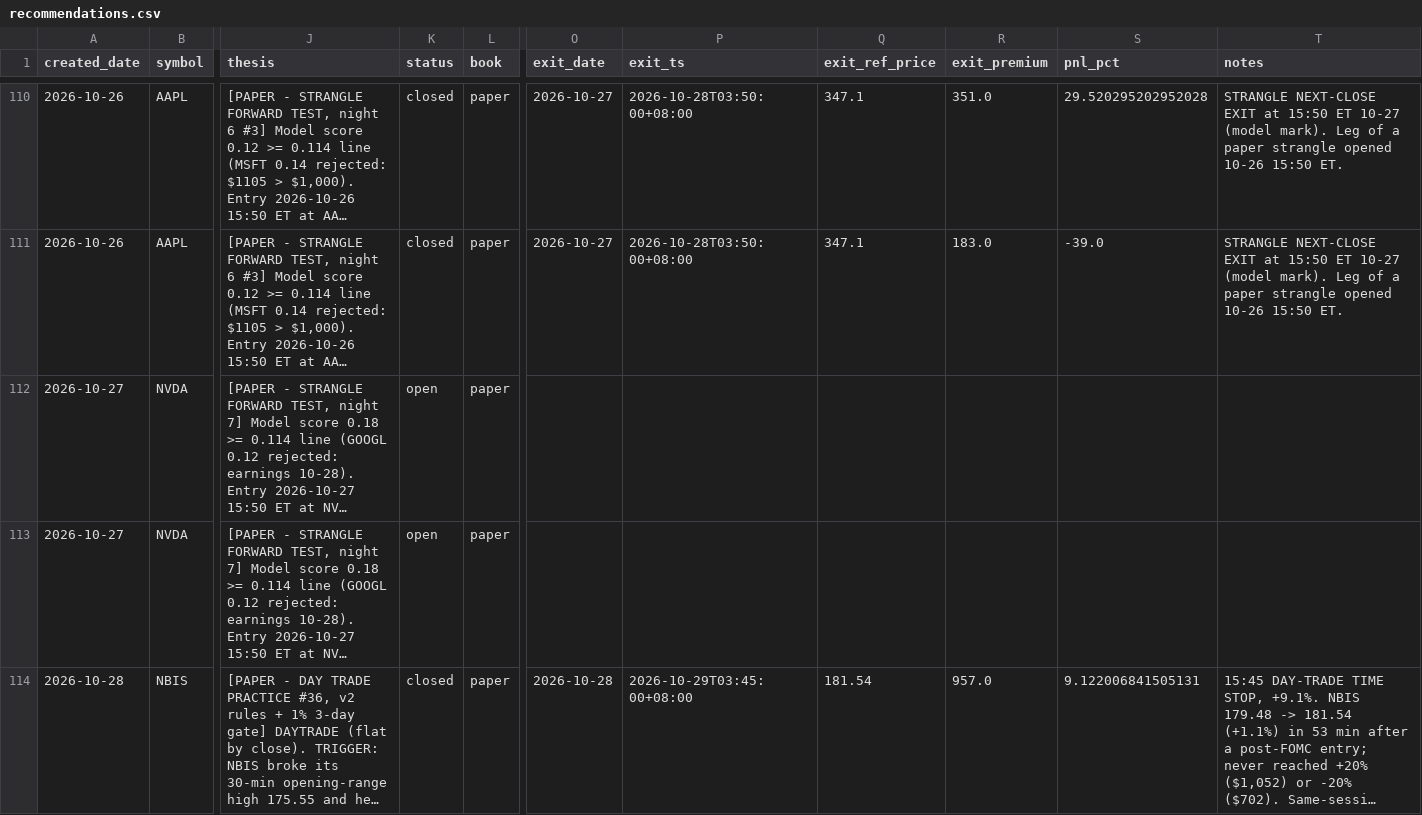
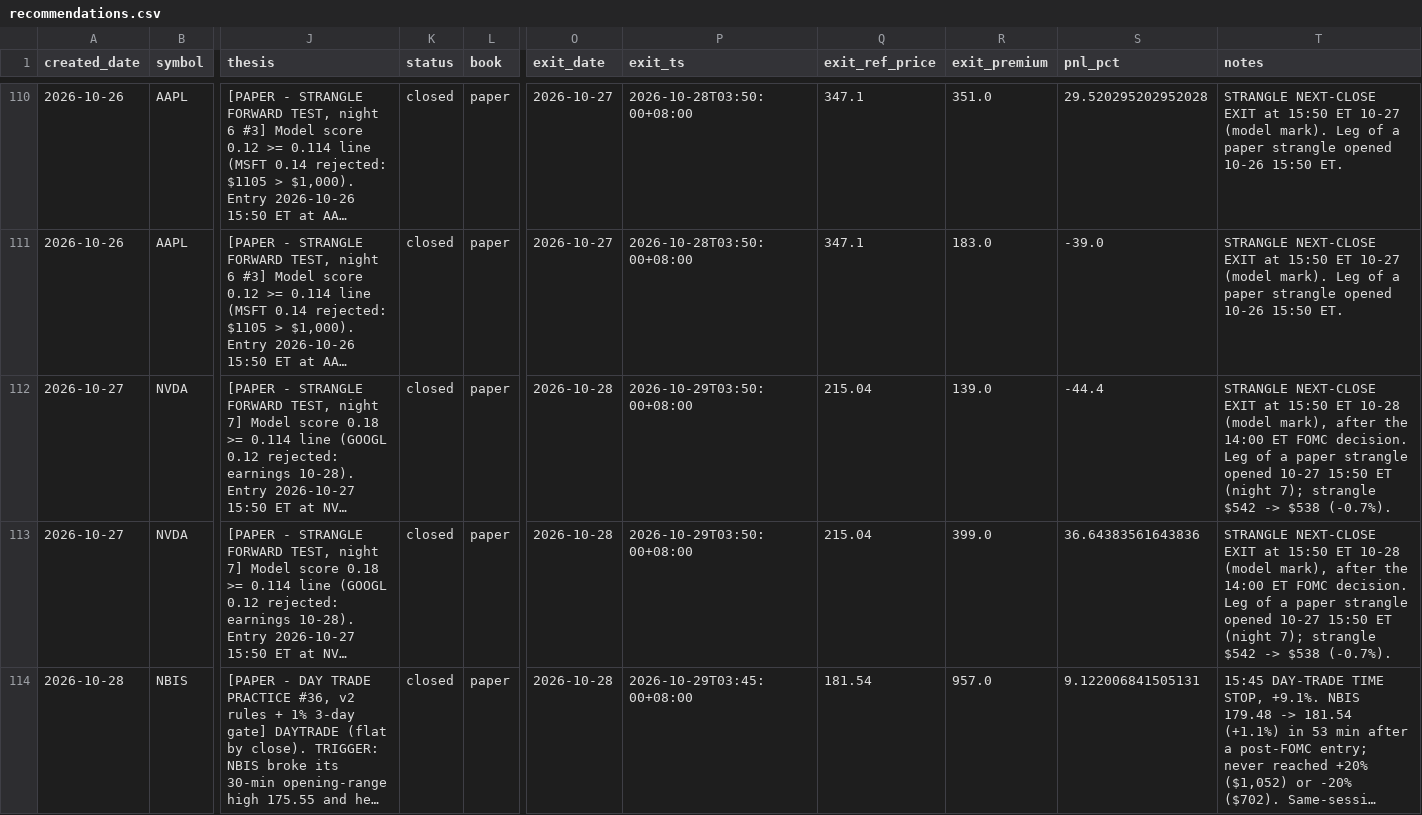
Before and after one commit to longansoju/options, a CSV file: data/recommendations.csv, drawn as a sheet; only a part is shown, gaps mark what is left out; long unchanged cells end in …; the diff covers the shown part only; the diff names each change by its address in the sheet, - before the commit and + after, or states it on an @@ line.

```diff
--- a/data/recommendations.csv
+++ b/data/recommendations.csv
-K112:K113 (status): open
+K112:K113 (status): closed
-O112:O113 (exit_date): (empty)
+O112:O113 (exit_date): 2026-10-28
-P112:P113 (exit_ts): (empty)
+P112:P113 (exit_ts): 2026-10-29T03:50:00+08:00
-Q112:Q113 (exit_ref_price): (empty)
+Q112:Q113 (exit_ref_price): 215.04
-R112 (exit_premium): (empty)
+R112 (exit_premium): 139.0
-S112 (pnl_pct): (empty)
+S112 (pnl_pct): -44.4
-T112:T113 (notes): (empty)
+T112:T113 (notes): STRANGLE NEXT-CLOSE EXIT at 15:50 ET 10-28 (model mark), after the 14:00 ET FOMC decision. Leg of a paper strangle opened 10-27 15:50 ET (night 7); strangle $542 -> $538 (-0.7%).
-R113 (exit_premium): (empty)
+R113 (exit_premium): 399.0
-S113 (pnl_pct): (empty)
+S113 (pnl_pct): 36.64383561643836
```
Also changed, not shown: 4 added rows elsewhere in this file.
